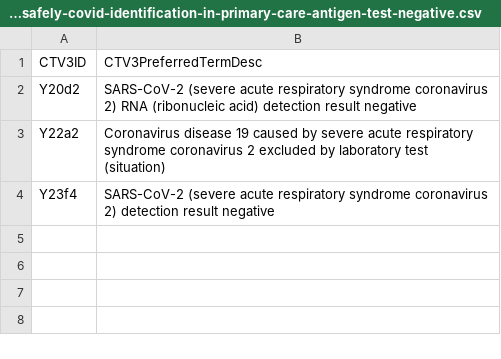
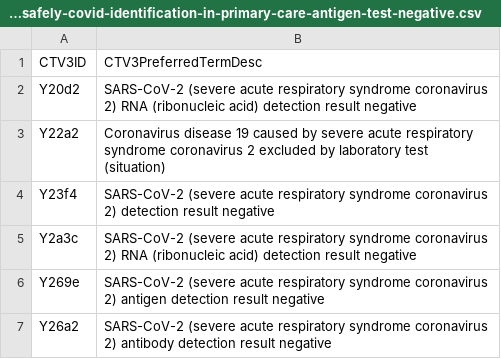
Before and after one commit to opensafely/primary-care-covid-codes-research, a CSV file: codelists/opensafely-covid-identification-in-primary-care-antigen-test-negative.csv, drawn as a sheet.

```diff
--- a/codelists/opensafely-covid-identification-in-primary-care-antigen-test-negative.csv
+++ b/codelists/opensafely-covid-identification-in-primary-care-antigen-test-negative.csv
@@ -4 +4,4 @@ Y22a2,Coronavirus disease 19 caused by severe acute respiratory syndrome coronav
 Y23f4,SARS-CoV-2 (severe acute respiratory syndrome coronavirus 2) detection result negative
+Y2a3c,SARS-CoV-2 (severe acute respiratory syndrome coronavirus 2) RNA (ribonucleic acid) detection result negative
+Y269e,SARS-CoV-2 (severe acute respiratory syndrome coronavirus 2) antigen detection result negative
+Y26a2,SARS-CoV-2 (severe acute respiratory syndrome coronavirus 2) antibody detection result negative
```
Also changed, not shown: codelists/opensafely-covid-identification-in-primary-care-potential-historic-case.csv, codelists/opensafely-covid-identification-in-primary-care-probable-covid-positive-test.csv, 3 other files.
